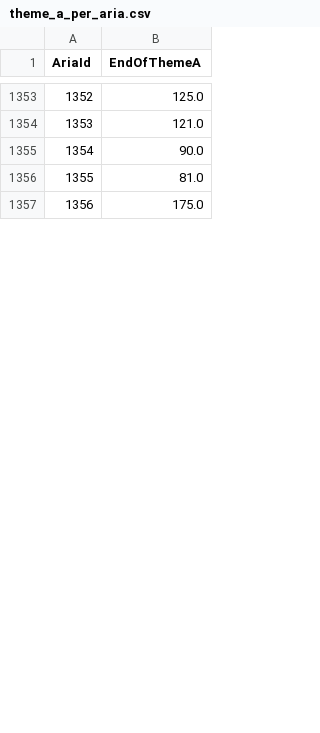
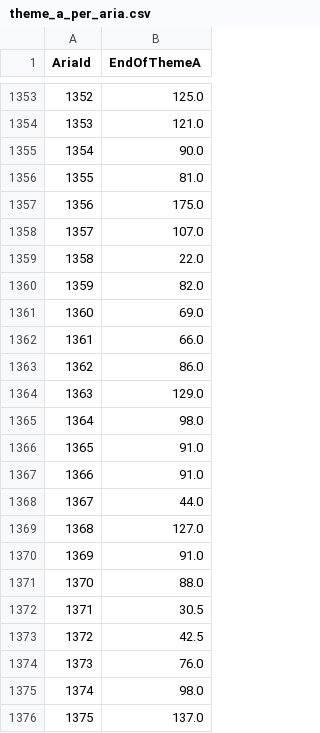
Before and after one commit to DIDONEproject/musif, a CSV file: metadata/score/theme_a_per_aria.csv, drawn as a sheet; only a part is shown, gaps mark what is left out; the diff covers the shown part only; the diff names each change by its address in the sheet, - before the commit and + after, or states it on an @@ line.

```diff
--- a/metadata/score/theme_a_per_aria.csv
+++ b/metadata/score/theme_a_per_aria.csv
+row 1358: 1357 | 107.0
+row 1359: 1358 | 22.0
+row 1360: 1359 | 82.0
+row 1361: 1360 | 69.0
+row 1362: 1361 | 66.0
+row 1363: 1362 | 86.0
+row 1364: 1363 | 129.0
+row 1365: 1364 | 98.0
+row 1366: 1365 | 91.0
+row 1367: 1366 | 91.0
+row 1368: 1367 | 44.0
+row 1369: 1368 | 127.0
+row 1370: 1369 | 91.0
+row 1371: 1370 | 88.0
+row 1372: 1371 | 30.5
+row 1373: 1372 | 42.5
+row 1374: 1373 | 76.0
+row 1375: 1374 | 98.0
+row 1376: 1375 | 137.0
```
Also changed, not shown: 37 added rows, 1 edited cell and row numbers in column A elsewhere in this file, metadata/score/aria.csv, metadata/score/clefs.csv, 4 other files.
